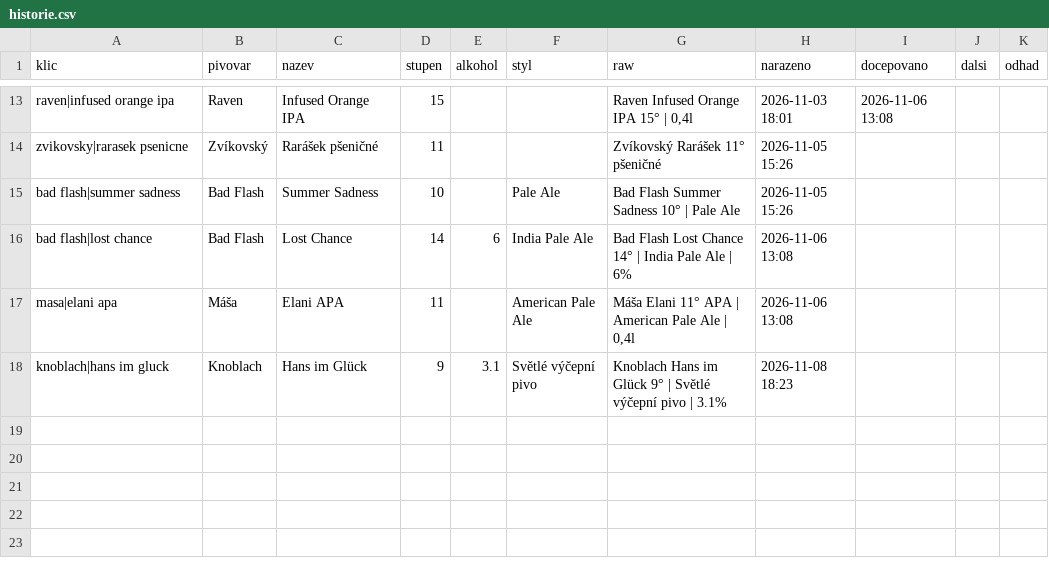
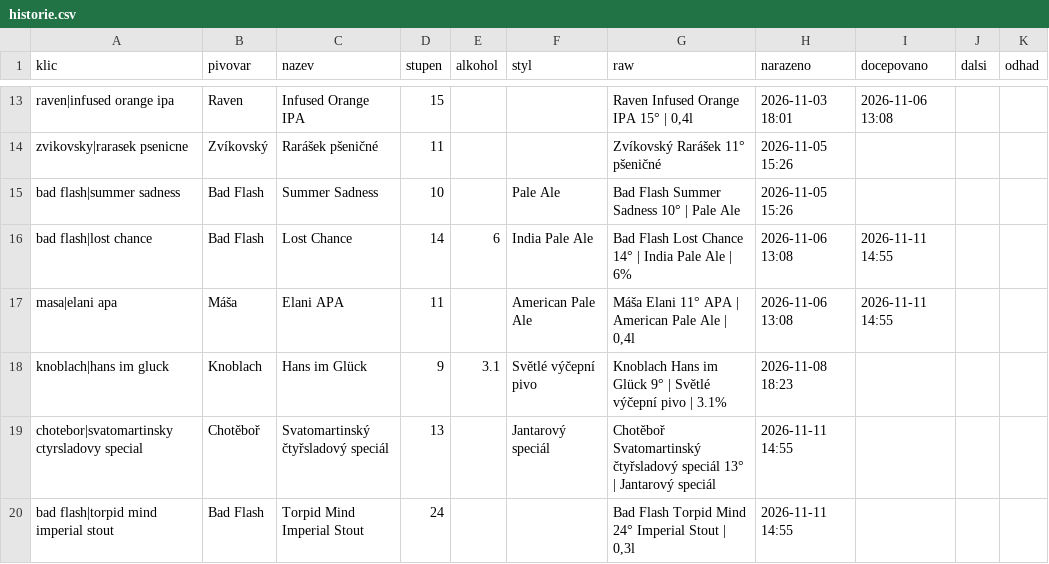
Before and after one commit to romankokos1/gal, a CSV file: data/zlycasy-prostredni/historie.csv, drawn as a sheet; only a part is shown, gaps mark what is left out.

```diff
--- a/data/zlycasy-prostredni/historie.csv
+++ b/data/zlycasy-prostredni/historie.csv
@@ -15,4 +15,6 @@ zvikovsky|rarasek psenicne,Zvíkovský,Rarášek pšeničné,11,,,Zvíkovský Ra
 bad flash|summer sadness,Bad Flash,Summer Sadness,10,,Pale Ale,Bad Flash Summer Sadness 10° | Pale Ale,2026-11-05 15:26,,,
-bad flash|lost chance,Bad Flash,Lost Chance,14,6,India Pale Ale,Bad Flash Lost Chance 14° | India Pale Ale | 6%,2026-11-06 13:08,,,
-masa|elani apa,Máša,Elani APA,11,,American Pale Ale,"Máša Elani 11° APA | American Pale Ale | 0,4l",2026-11-06 13:08,,,
+bad flash|lost chance,Bad Flash,Lost Chance,14,6,India Pale Ale,Bad Flash Lost Chance 14° | India Pale Ale | 6%,2026-11-06 13:08,2026-11-11 14:55,,
+masa|elani apa,Máša,Elani APA,11,,American Pale Ale,"Máša Elani 11° APA | American Pale Ale | 0,4l",2026-11-06 13:08,2026-11-11 14:55,,
 knoblach|hans im gluck,Knoblach,Hans im Glück,9,3.1,Světlé výčepní pivo,Knoblach Hans im Glück 9° | Světlé výčepní pivo | 3.1%,2026-11-08 18:23,,,
+chotebor|svatomartinsky ctyrsladovy special,Chotěboř,Svatomartinský čtyřsladový speciál,13,,Jantarový speciál,Chotěboř Svatomartinský čtyřsladový speciál 13° | Jantarový speciál,2026-11-11 14:55,,,
+bad flash|torpid mind imperial stout,Bad Flash,Torpid Mind Imperial Stout,24,,,"Bad Flash Torpid Mind 24° Imperial Stout | 0,3l",2026-11-11 14:55,,,
```
Also changed, not shown: 5 other files.
